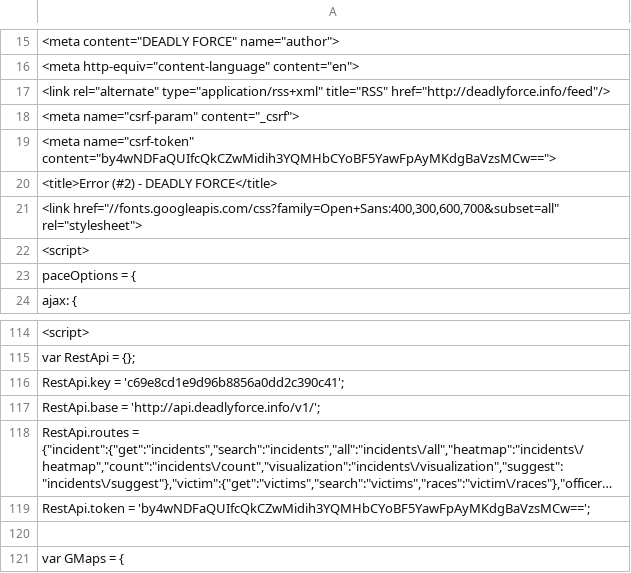
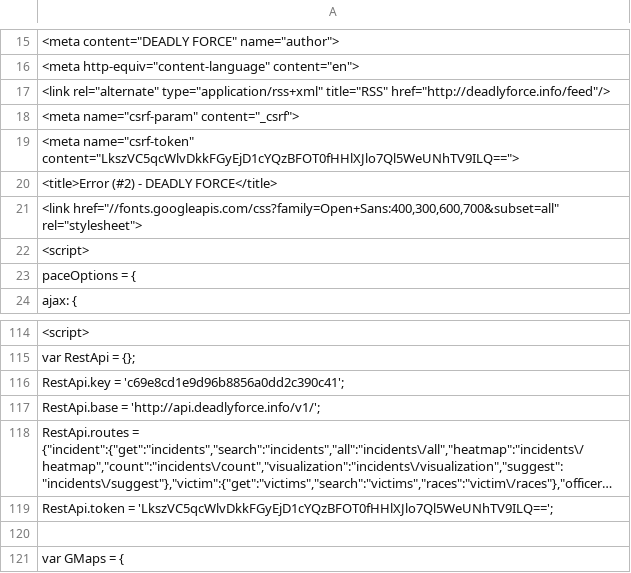
Before and after one commit to deadly-force/US-Police-Killings-Database, a TSV file: deadly-force-data.tsv, drawn as a sheet; only a part is shown, gaps mark what is left out; long unchanged cells end in …; the diff names each change by its address in the sheet, - before the commit and + after, or states it on an @@ line.

```diff
--- a/deadly-force-data.tsv
+++ b/deadly-force-data.tsv
-A19: <meta name="csrf-token" content="by4wNDFaQUIfcQkCZwMidih3YQMHbCYoBF5YawFpAyMKdgBaVzsMCw==">
+A19: <meta name="csrf-token" content="LkszVC5qcWlvDkkFGyEjD1cYQzBFOT0fHHlXJlo7Ql5WeUNhTV9ILQ==">
-A119: RestApi.token = 'by4wNDFaQUIfcQkCZwMidih3YQMHbCYoBF5YawFpAyMKdgBaVzsMCw==';
+A119: RestApi.token = 'LkszVC5qcWlvDkkFGyEjD1cYQzBFOT0fHHlXJlo7Ql5WeUNhTV9ILQ==';
```
Also changed, not shown: deadly-force-data.csv, 2 other files.
